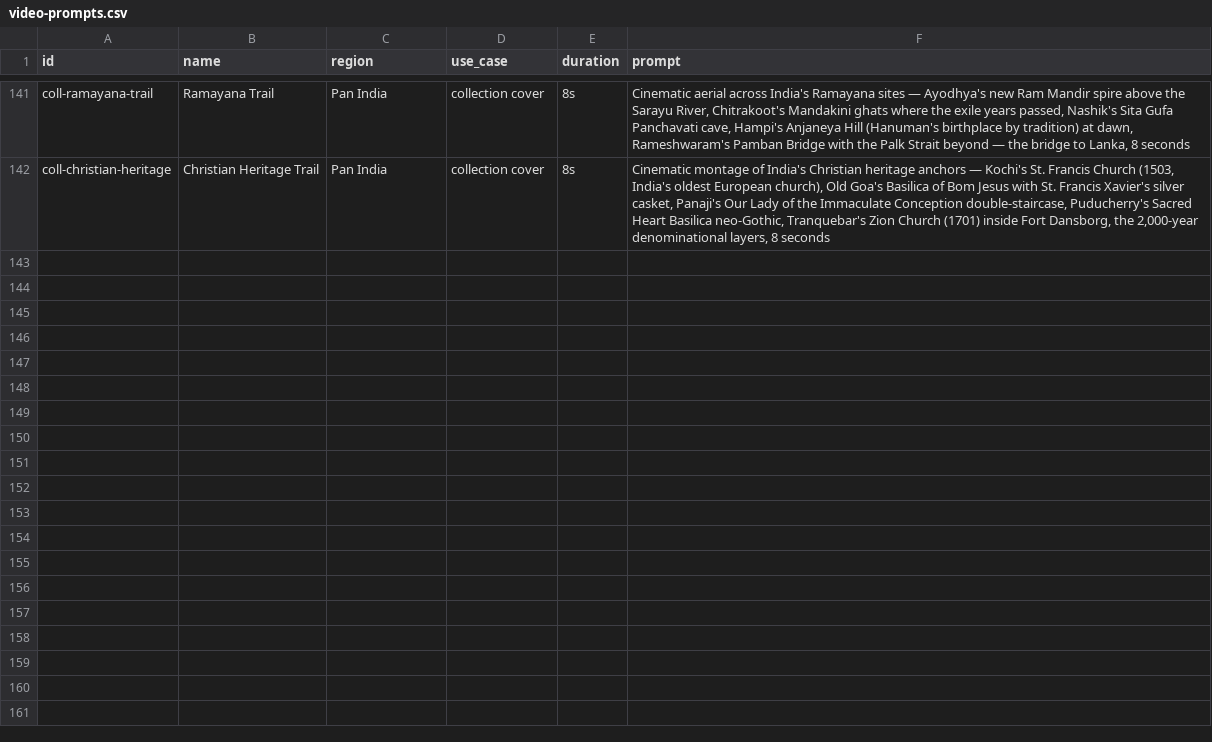
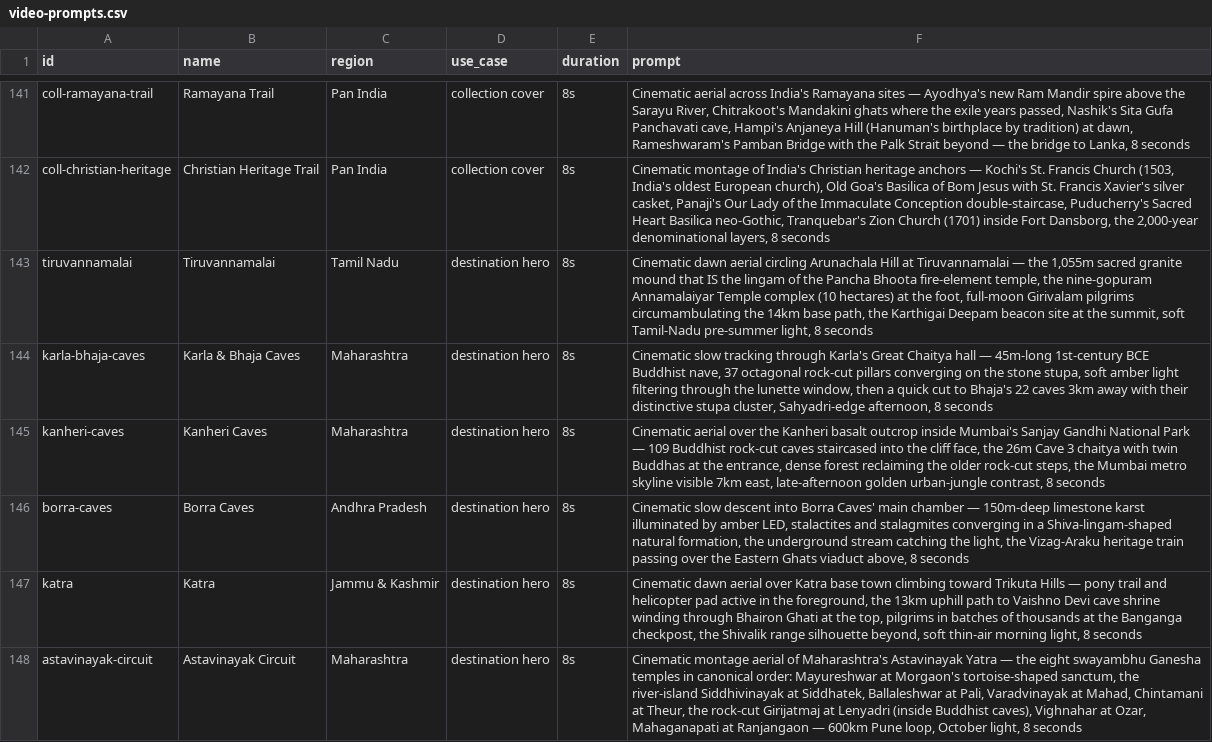
Before and after one commit to tanejaashish5-collab/india-travel-planner, a CSV file: video-prompts.csv, drawn as a sheet; only a part is shown, gaps mark what is left out; the diff names each change by its address in the sheet, - before the commit and + after, or states it on an @@ line.

```diff
--- a/video-prompts.csv
+++ b/video-prompts.csv
+row 143: tiruvannamalai | Tiruvannamalai | Tamil Nadu | destination hero | 8s | Cinematic dawn aerial circling Arunachala Hill at Tiruvannamalai — the 1,055m sacred granite mound that IS the lingam of the Pancha Bhoota fire-element temple, the nine-gopuram Annamalaiyar Temple complex (10 hectares) at the foot, full-moon Girivalam pilgrims circumambulating the 14km base path, the Karthigai Deepam beacon site at the summit, soft Tamil-Nadu pre-summer light, 8 seconds
+row 144: karla-bhaja-caves | Karla & Bhaja Caves | Maharashtra | destination hero | 8s | Cinematic slow tracking through Karla's Great Chaitya hall — 45m-long 1st-century BCE Buddhist nave, 37 octagonal rock-cut pillars converging on the stone stupa, soft amber light filtering through the lunette window, then a quick cut to Bhaja's 22 caves 3km away with their distinctive stupa cluster, Sahyadri-edge afternoon, 8 seconds
+row 145: kanheri-caves | Kanheri Caves | Maharashtra | destination hero | 8s | Cinematic aerial over the Kanheri basalt outcrop inside Mumbai's Sanjay Gandhi National Park — 109 Buddhist rock-cut caves staircased into the cliff face, the 26m Cave 3 chaitya with twin Buddhas at the entrance, dense forest reclaiming the older rock-cut steps, the Mumbai metro skyline visible 7km east, late-afternoon golden urban-jungle contrast, 8 seconds
+row 146: borra-caves | Borra Caves | Andhra Pradesh | destination hero | 8s | Cinematic slow descent into Borra Caves' main chamber — 150m-deep limestone karst illuminated by amber LED, stalactites and stalagmites converging in a Shiva-lingam-shaped natural formation, the underground stream catching the light, the Vizag-Araku heritage train passing over the Eastern Ghats viaduct above, 8 seconds
+row 147: katra | Katra | Jammu & Kashmir | destination hero | 8s | Cinematic dawn aerial over Katra base town climbing toward Trikuta Hills — pony trail and helicopter pad active in the foreground, the 13km uphill path to Vaishno Devi cave shrine winding through Bhairon Ghati at the top, pilgrims in batches of thousands at the Banganga checkpost, the Shivalik range silhouette beyond, soft thin-air morning light, 8 seconds
+row 148: astavinayak-circuit | Astavinayak Circuit | Maharashtra | destination hero | 8s | Cinematic montage aerial of Maharashtra's Astavinayak Yatra — the eight swayambhu Ganesha temples in canonical order: Mayureshwar at Morgaon's tortoise-shaped sanctum, the river-island Siddhivinayak at Siddhatek, Ballaleshwar at Pali, Varadvinayak at Mahad, Chintamani at Theur, the rock-cut Girijatmaj at Lenyadri (inside Buddhist caves), Vighnahar at Ozar, Mahaganapati at Ranjangaon — 600km Pune loop, October light, 8 seconds
```
Also changed, not shown: 2 other files.
